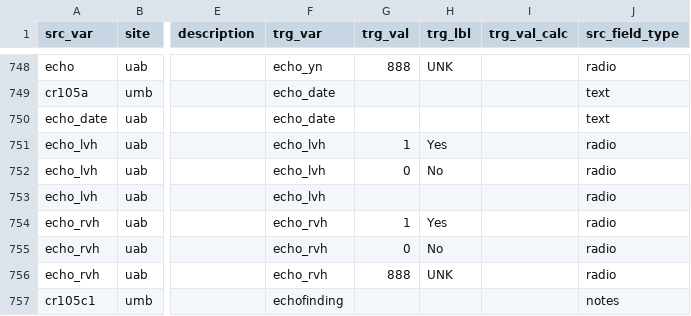
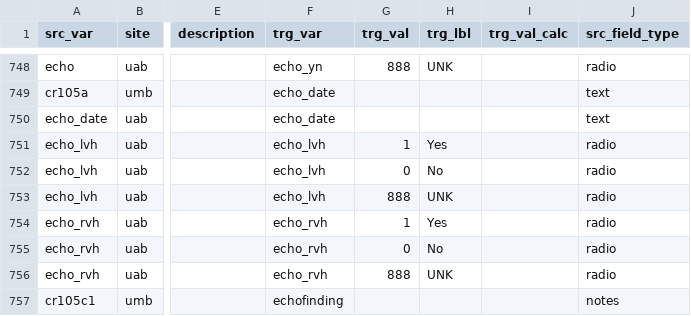
Before and after one commit to kumc-bmi/PKD-Import-and-Mapping, a CSV file: csvs/mapping.csv, drawn as a sheet; only a part is shown, gaps mark what is left out; the diff names each change by its address in the sheet, - before the commit and + after, or states it on an @@ line.

Commit message:
uab lvh mapping update

```diff
--- a/csvs/mapping.csv
+++ b/csvs/mapping.csv
-G753 (trg_val): (empty)
+G753 (trg_val): 888
-H753 (trg_lbl): (empty)
+H753 (trg_lbl): UNK
```
